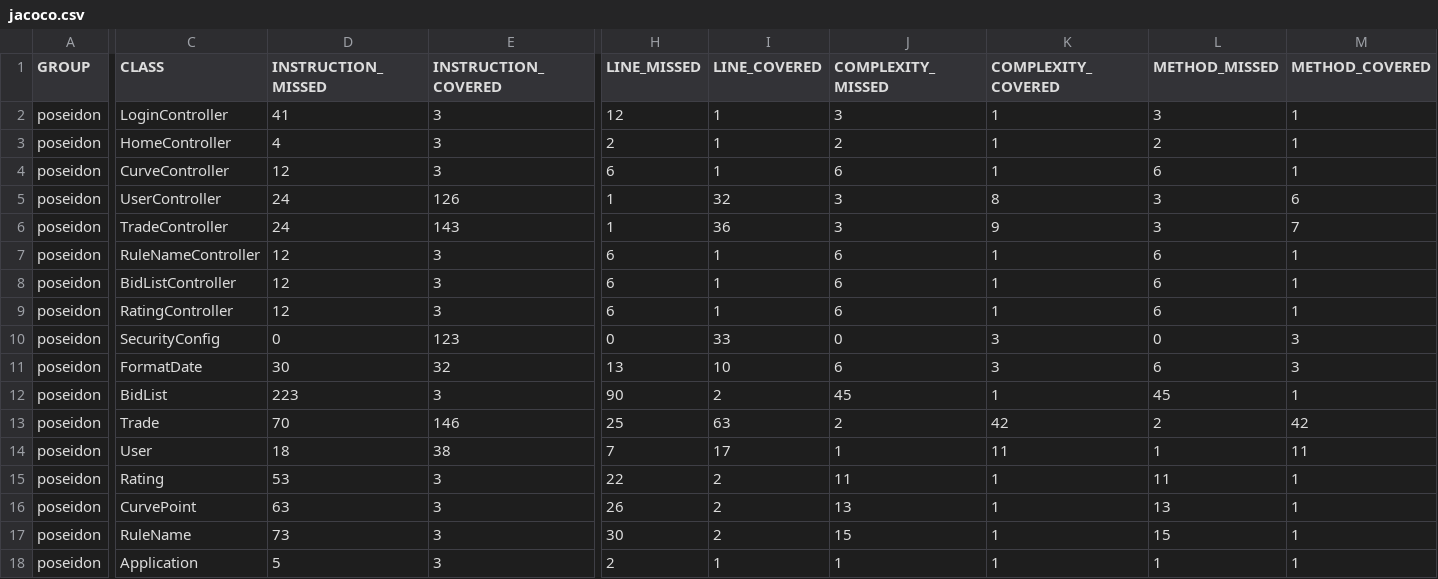
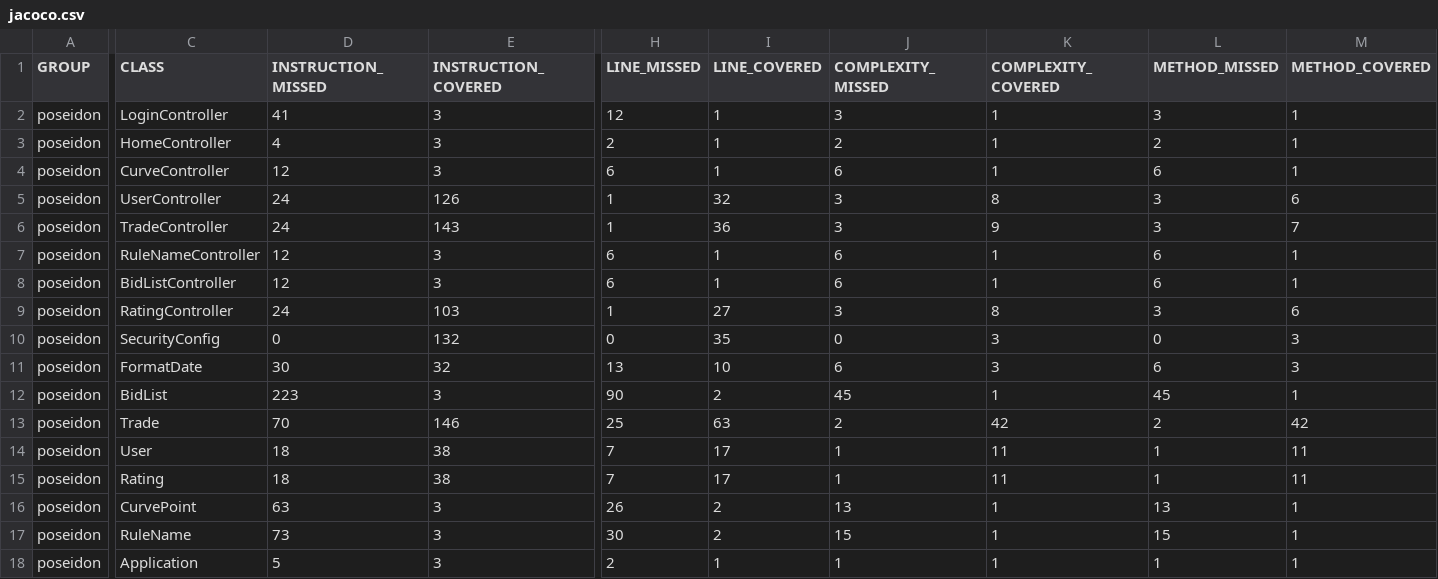
Before and after one commit to OpenClassrooms-Student-Center/JavaDA_PROJECT7_RESTAPI, a CSV file: Poseiden-skeleton/target/site/jacoco/jacoco.csv, drawn as a sheet; only a part is shown, gaps mark what is left out; the diff covers the shown part only; the diff names each change by its address in the sheet, - before the commit and + after, or states it on an @@ line.

```diff
--- a/Poseiden-skeleton/target/site/jacoco/jacoco.csv
+++ b/Poseiden-skeleton/target/site/jacoco/jacoco.csv
-D9 (INSTRUCTION_MISSED): 12
+D9 (INSTRUCTION_MISSED): 24
-E9 (INSTRUCTION_COVERED): 3
+E9 (INSTRUCTION_COVERED): 103
-H9 (LINE_MISSED): 6
+H9 (LINE_MISSED): 1
-I9 (LINE_COVERED): 1
+I9 (LINE_COVERED): 27
-J9 (COMPLEXITY_MISSED): 6
+J9 (COMPLEXITY_MISSED): 3
-K9 (COMPLEXITY_COVERED): 1
+K9 (COMPLEXITY_COVERED): 8
-L9 (METHOD_MISSED): 6
+L9 (METHOD_MISSED): 3
-M9 (METHOD_COVERED): 1
+M9 (METHOD_COVERED): 6
-E10 (INSTRUCTION_COVERED): 123
+E10 (INSTRUCTION_COVERED): 132
-I10 (LINE_COVERED): 33
+I10 (LINE_COVERED): 35
-D15 (INSTRUCTION_MISSED): 53
+D15 (INSTRUCTION_MISSED): 18
-E15 (INSTRUCTION_COVERED): 3
+E15 (INSTRUCTION_COVERED): 38
-H15 (LINE_MISSED): 22
+H15 (LINE_MISSED): 7
-I15 (LINE_COVERED): 2
+I15 (LINE_COVERED): 17
-J15 (COMPLEXITY_MISSED): 11
+J15 (COMPLEXITY_MISSED): 1
-K15 (COMPLEXITY_COVERED): 1
+K15 (COMPLEXITY_COVERED): 11
-L15 (METHOD_MISSED): 11
+L15 (METHOD_MISSED): 1
-M15 (METHOD_COVERED): 1
+M15 (METHOD_COVERED): 11
```
Also changed, not shown: 1 edited cell elsewhere in this file, 59 other files.
